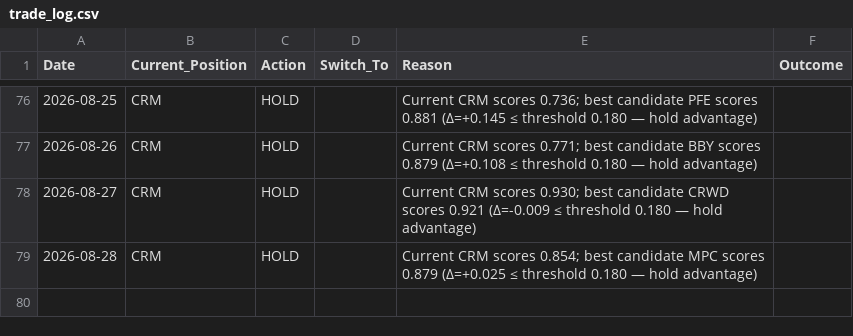
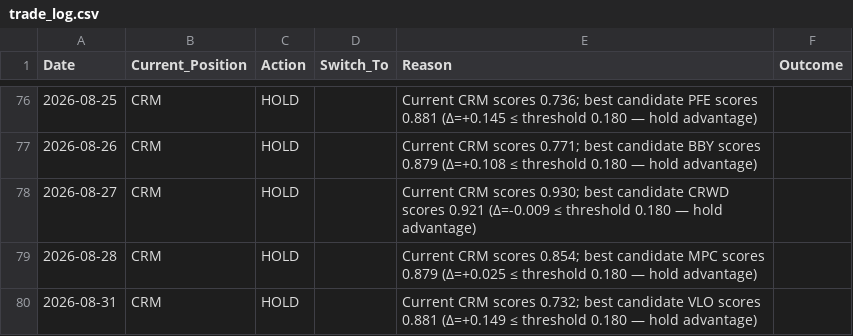
Before and after one commit to izero0324/Relay, a CSV file: trade_log.csv, drawn as a sheet; only a part is shown, gaps mark what is left out; the diff names each change by its address in the sheet, - before the commit and + after, or states it on an @@ line.

```diff
--- a/trade_log.csv
+++ b/trade_log.csv
+row 80: 2026-08-31 | CRM | HOLD |  | Current CRM scores 0.732; best candidate VLO scores 0.881 (Δ=+0.149 ≤ threshold 0.180 — hold advantage)
```
Also changed, not shown: 1 other file.
